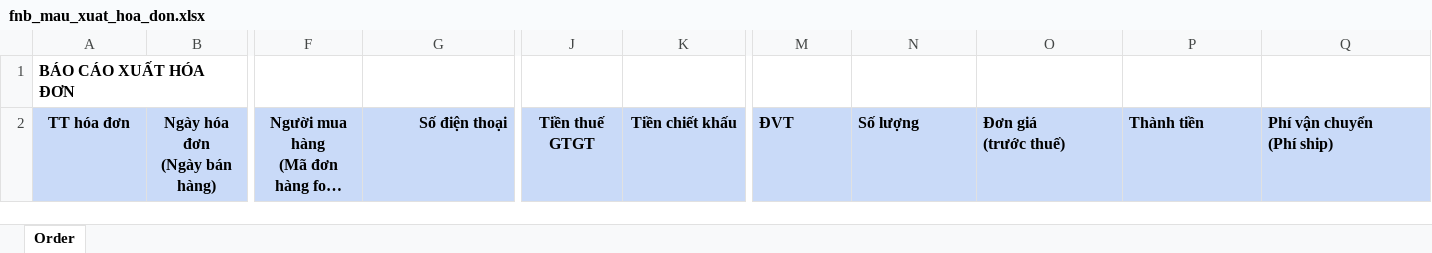
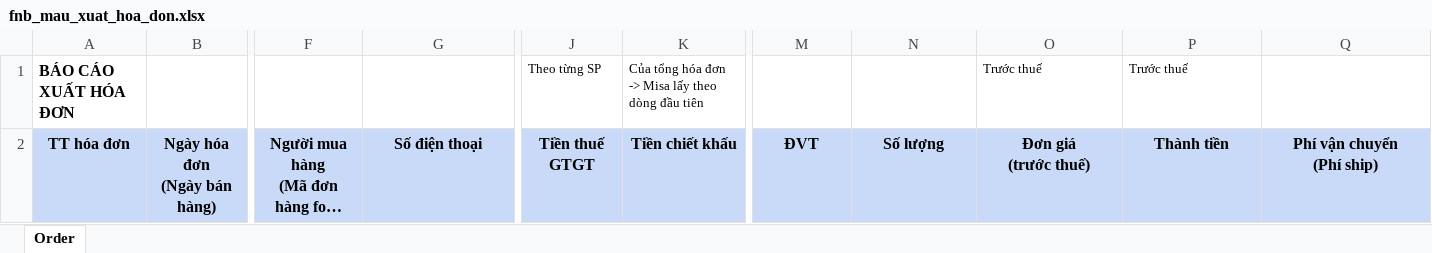
Before and after one commit to szen7dev/trixgo-cbs-micro, an Excel workbook: files/templates/excels/fnb_mau_xuat_hoa_don.xlsx, sheet Order, drawn as a sheet; only a part is shown, gaps mark what is left out; long unchanged cells end in …; values as stored, in another font and other column widths than the file's, no borders; removed rows and columns are numbered as before the commit, all else as after; rows hold the shown columns only; the diff names each change by its address in the sheet, - before the commit and + after, or states it on an @@ line.

```diff
--- a/files/templates/excels/fnb_mau_xuat_hoa_don.xlsx (sheet Order)
+++ b/files/templates/excels/fnb_mau_xuat_hoa_don.xlsx (sheet Order)
-row 1: BÁO CÁO XUẤT HÓA ĐƠN
+row 1: BÁO CÁO XUẤT HÓA ĐƠN |  |  |  | Theo từng SP | Của tổng hóa đơn -> Misa lấy theo dòng đầu tiên |  |  | Trước thuế | Trước thuế
-G2 alignment: right
+G2 alignment: center
-M2:Q2 alignment: left
+M2:Q2 alignment: center
```
Also changed, not shown: 3 other files.
